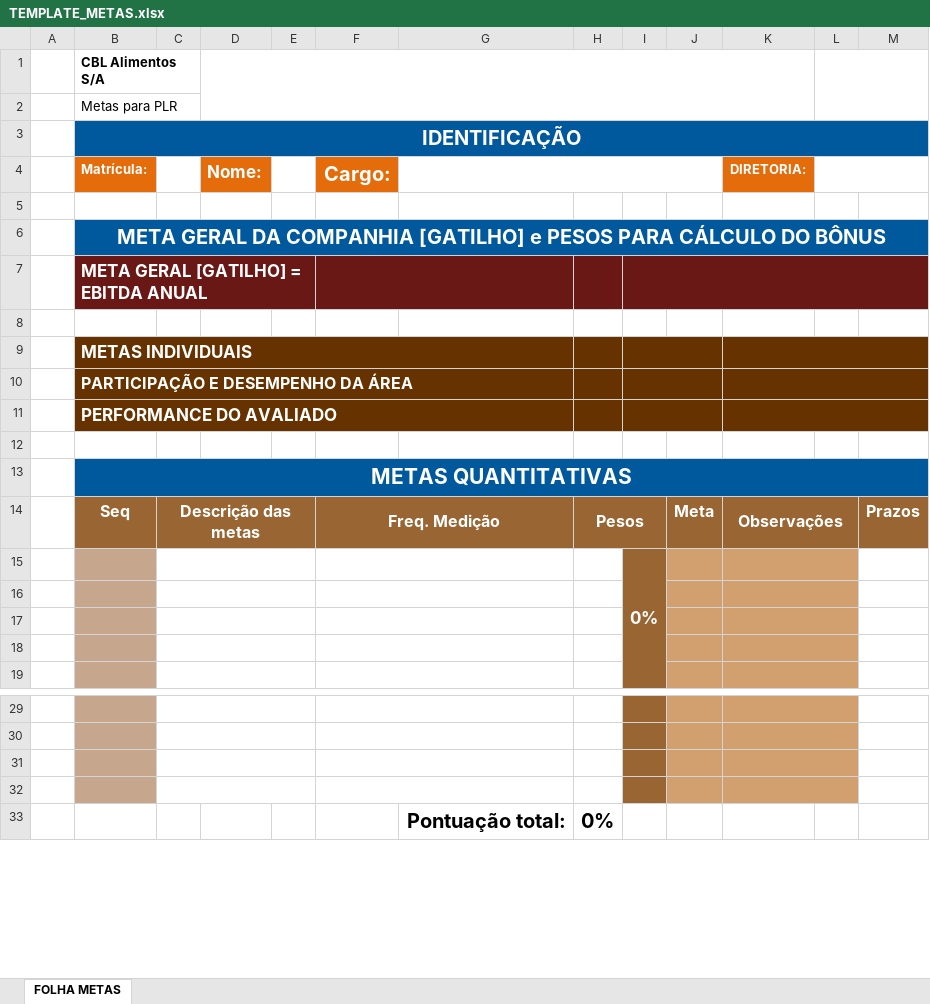
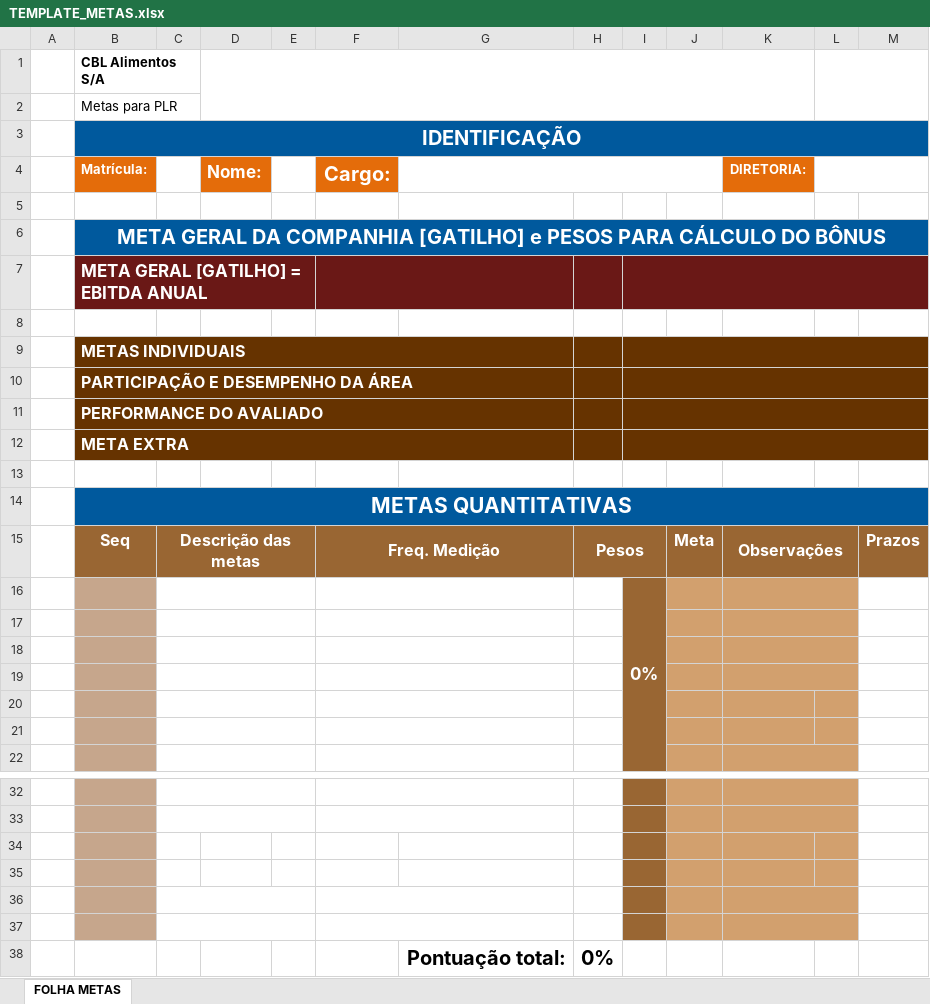
Before and after one commit to georgematos/planometas_backend, an Excel workbook: src/main/resources/templates/TEMPLATE_METAS.xlsx, sheet FOLHA METAS, drawn as a sheet; only a part is shown, gaps mark what is left out; values as stored, in another font and other column widths than the file's, no borders; charts and pictures not drawn; removed rows and columns are numbered as before the commit, all else as after; the diff covers the shown part only; the diff names each change by its address in the sheet, - before the commit and + after, or states it on an @@ line.

Commit message:
Ajuste de template de metas para comportar mais metas especificas

```diff
--- a/src/main/resources/templates/TEMPLATE_METAS.xlsx (sheet FOLHA METAS)
+++ b/src/main/resources/templates/TEMPLATE_METAS.xlsx (sheet FOLHA METAS)
@@ B9 text size: smaller @@
-I9:J9 merged
+I9:M9 merged
-K9:M9 merged
-I10:J10 merged
+I10:M10 merged
-K10:M10 merged
@@ B11 text size: smaller @@
-I11:J11 merged
+I11:M11 merged
-K11:M11 merged
+row 12:  | META EXTRA
+row 17: (empty)
+row 18: (empty)
-K17:L17 merged
-K18:L18 merged
-C31:E31 merged
-F31:G31 merged
-K31:L31 merged
-C32:E32 merged
-F32:G32 merged
-K32:L32 merged
+row 36: (empty)
+row 37: (empty)
```
Also changed, not shown: 2 edited cells elsewhere in this sheet, formulas that keep their value, charts or pictures, 4 other files.
